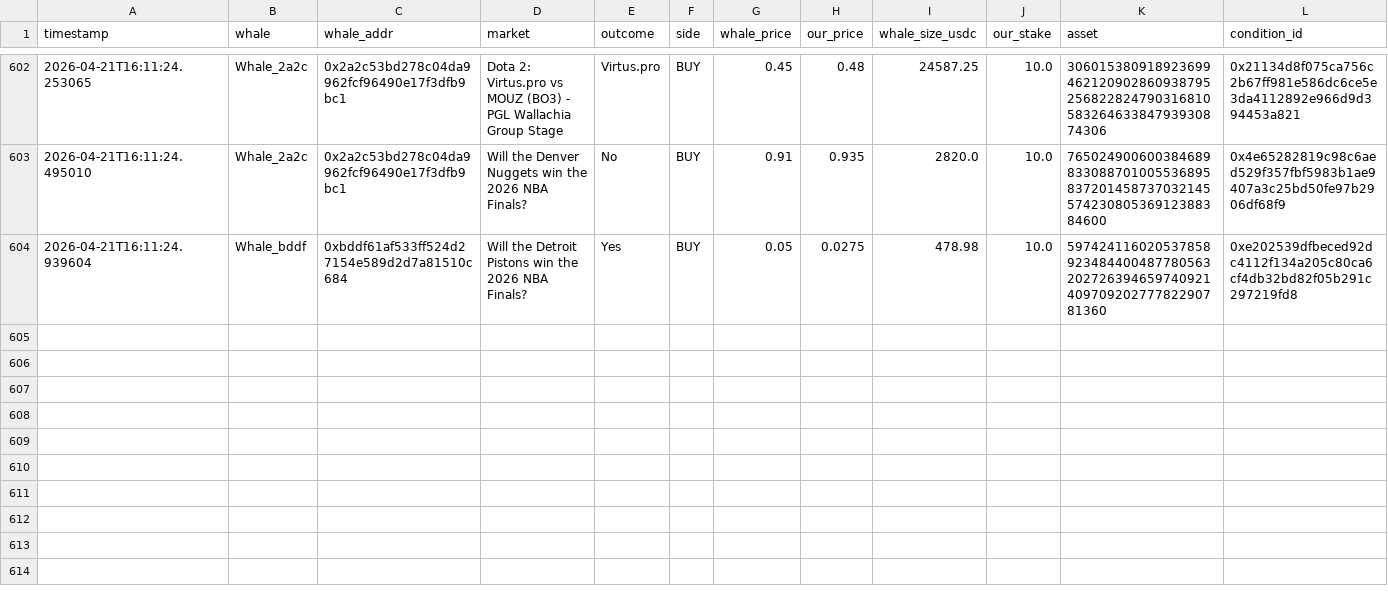
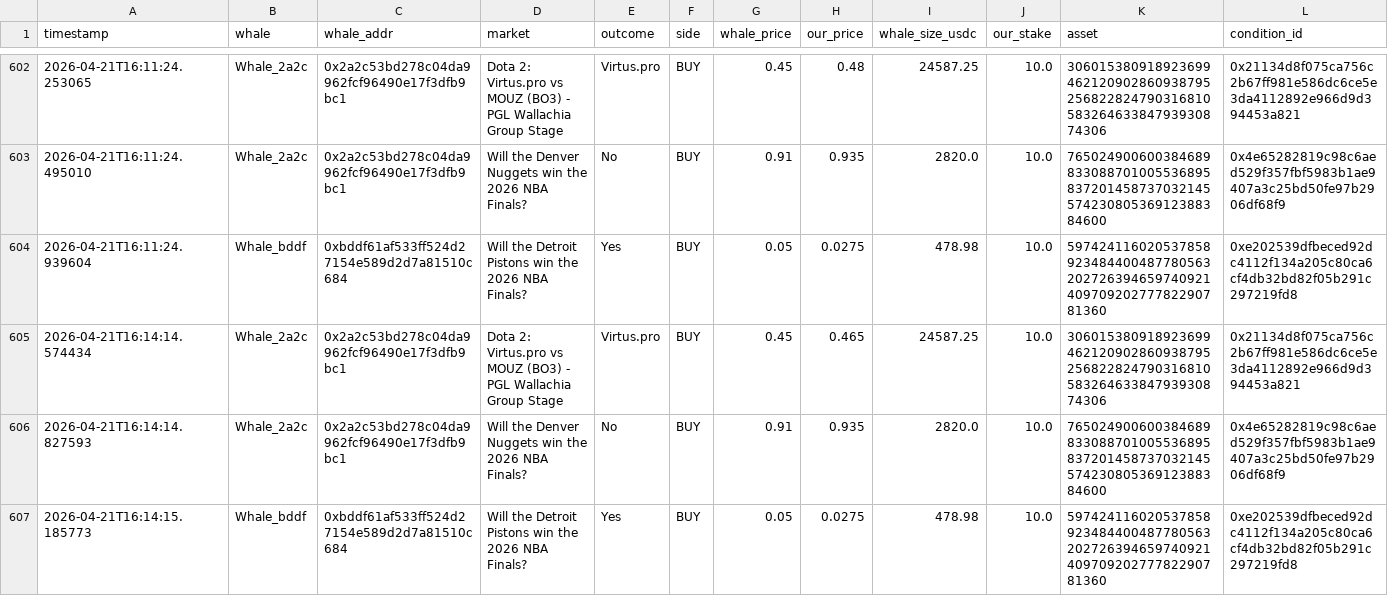
Before and after one commit to hectorm17/polymarket-tracker, a CSV file: copy_trades.csv, drawn as a sheet; only a part is shown, gaps mark what is left out; rows hold the shown columns only; the diff names each change by its address in the sheet, - before the commit and + after, or states it on an @@ line.

Commit message:
auto: update copy_trades.csv 16:14

```diff
--- a/copy_trades.csv
+++ b/copy_trades.csv
+row 605: 2026-04-21T16:14:14.574434 | Whale_2a2c | 0x2a2c53bd278c04da9962fcf96490e17f3dfb9bc1 | Dota 2: Virtus.pro vs MOUZ (BO3) - PGL Wallachia Group Stage | Virtus.pro | BUY | 0.45 | 0.465 | 24587.25 | 10.0 | 30601538091892369946212090286093879525682282479031681058326463384793930874306 | 0x21134d8f075ca756c2b67ff981e586dc6ce5e3da4112892e966d9d394453a821
+row 606: 2026-04-21T16:14:14.827593 | Whale_2a2c | 0x2a2c53bd278c04da9962fcf96490e17f3dfb9bc1 | Will the Denver Nuggets win the 2026 NBA Finals? | No | BUY | 0.91 | 0.935 | 2820.0 | 10.0 | 76502490060038468983308870100553689583720145873703214557423080536912388384600 | 0x4e65282819c98c6aed529f357fbf5983b1ae9407a3c25bd50fe97b2906df68f9
+row 607: 2026-04-21T16:14:15.185773 | Whale_bddf | 0xbddf61af533ff524d27154e589d2d7a81510c684 | Will the Detroit Pistons win the 2026 NBA Finals? | Yes | BUY | 0.05 | 0.0275 | 478.98 | 10.0 | 59742411602053785892348440048778056320272639465974092140970920277782290781360 | 0xe202539dfbeced92dc4112f134a205c80ca6cf4db32bd82f05b291c297219fd8
```
